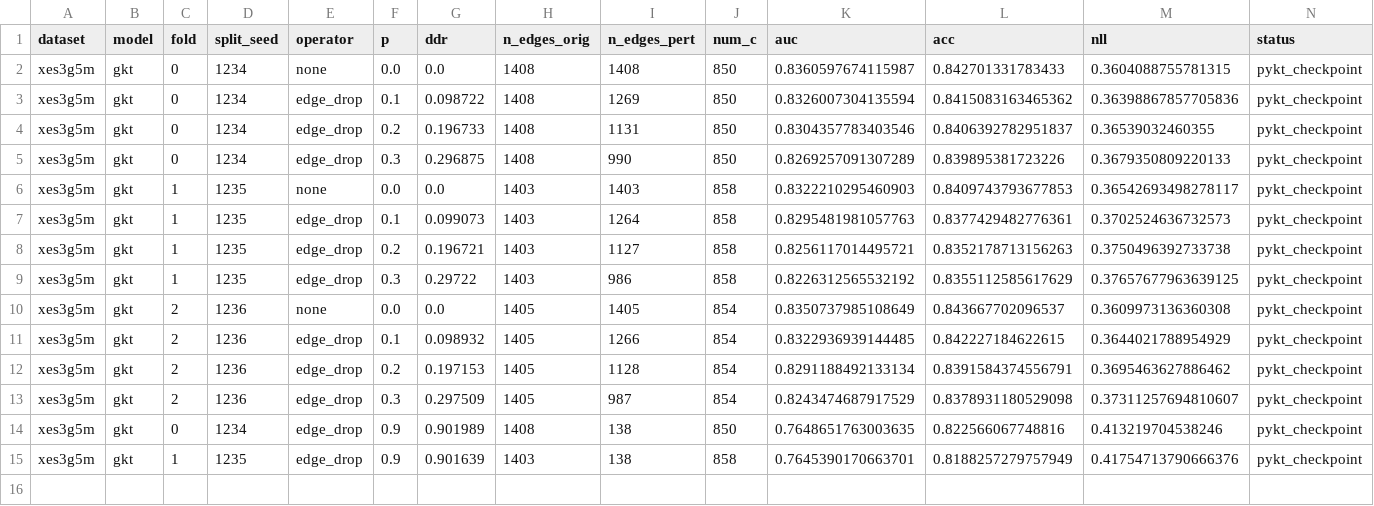
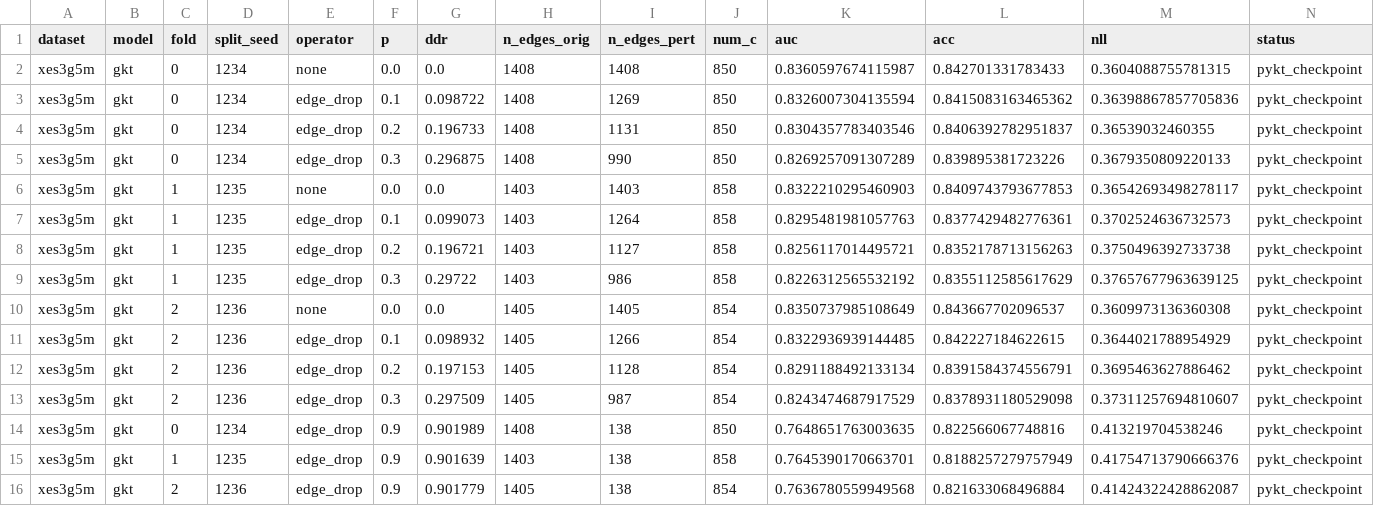
Before and after one commit to edu-risk-lab/leakage-controlled-kt-audit, a CSV file: results/q1/ddr_downstream_gkt/ddr_downstream_gkt_seed1234_part1.csv, drawn as a sheet; the diff names each change by its address in the sheet, - before the commit and + after, or states it on an @@ line.

Commit message:
chore: finish ALL 15 configurations for seed 1234 part1 (Server A done)

```diff
--- a/results/q1/ddr_downstream_gkt/ddr_downstream_gkt_seed1234_part1.csv
+++ b/results/q1/ddr_downstream_gkt/ddr_downstream_gkt_seed1234_part1.csv
+row 16: xes3g5m | gkt | 2 | 1236 | edge_drop | 0.9 | 0.901779 | 1405 | 138 | 854 | 0.7636780559949568 | 0.821633068496884 | 0.41424322428862087 | pykt_checkpoint
```
